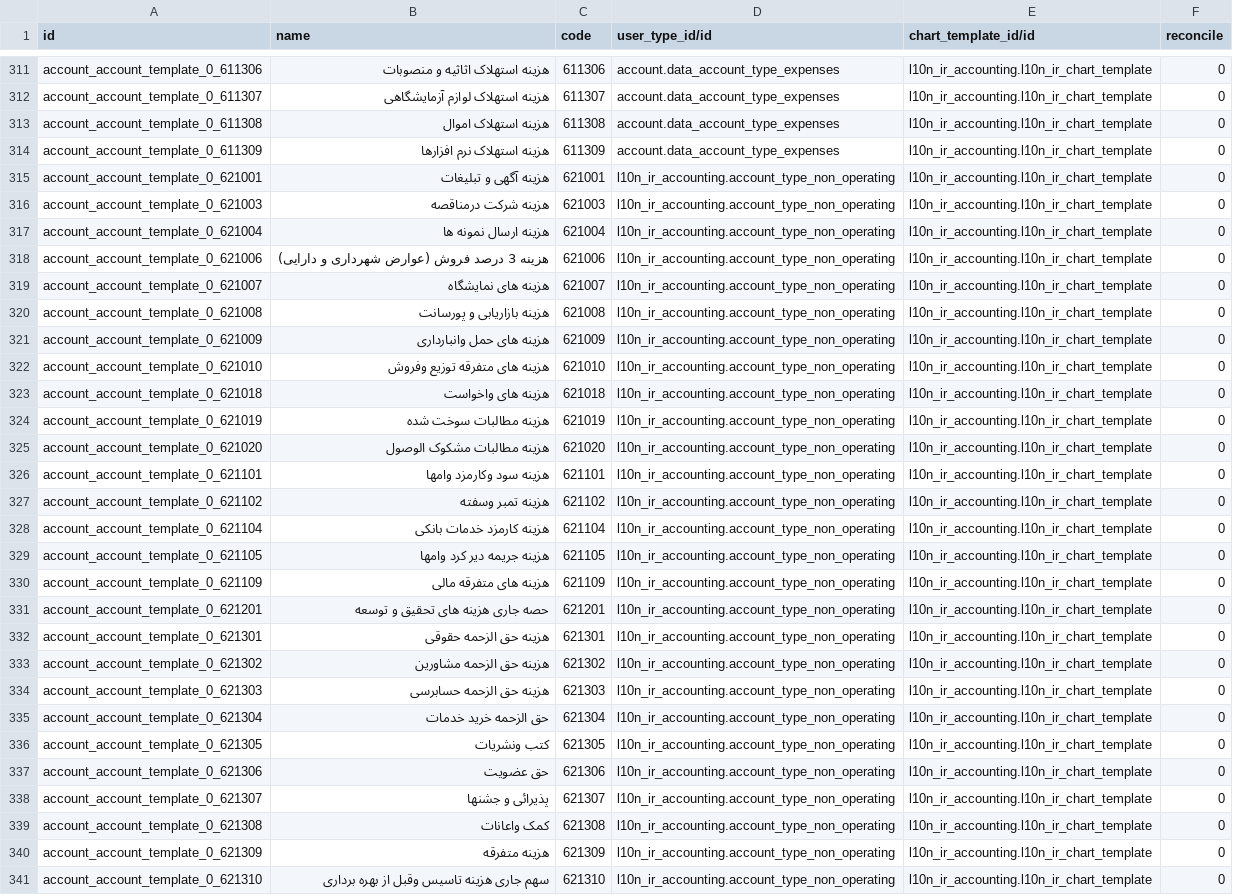
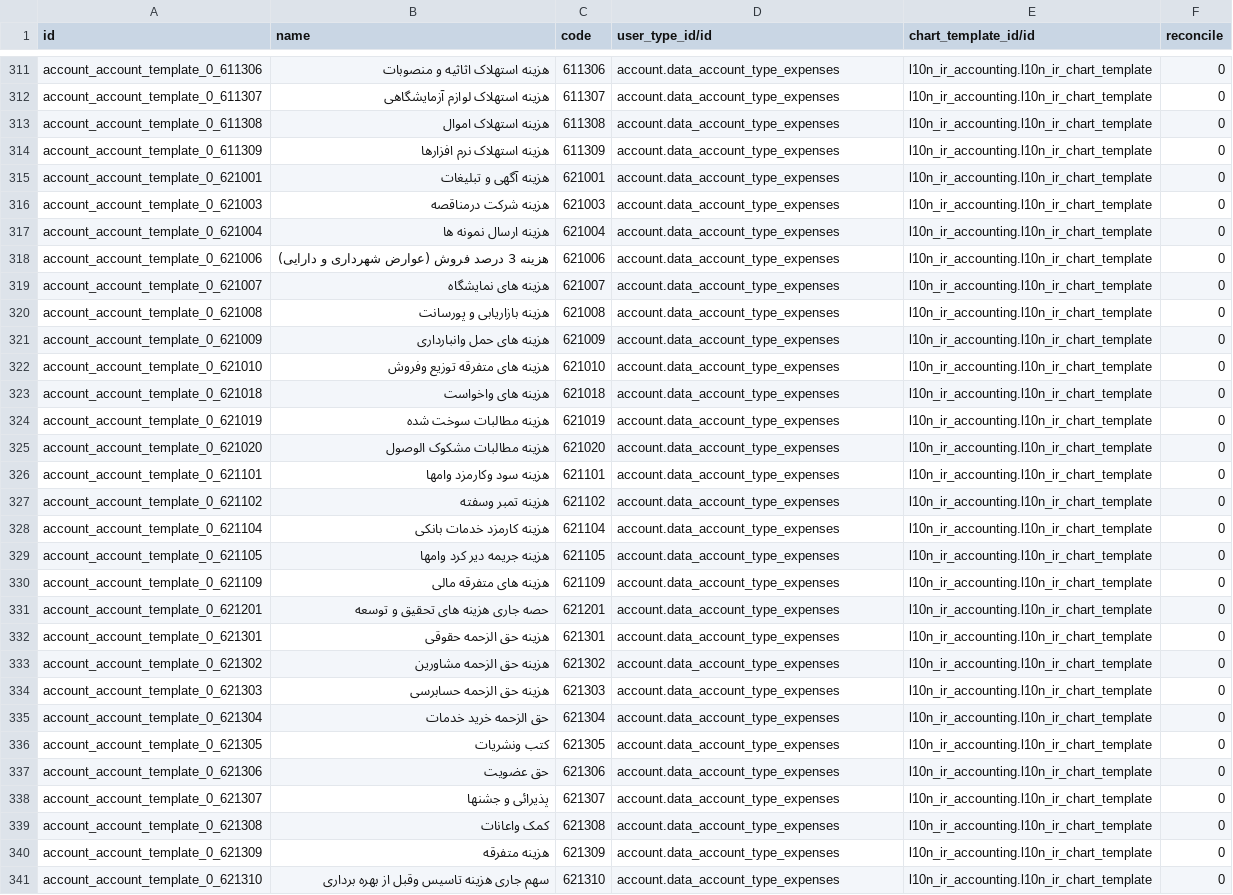
Before and after one commit to Hamidmirzapour/l10n-iran, a CSV file: l10n_ir_accounting/data/account.account.template.csv, drawn as a sheet; only a part is shown, gaps mark what is left out; the diff covers the shown part only; the diff names each change by its address in the sheet, - before the commit and + after, or states it on an @@ line.

Commit message:
[FIX] accounts type

```diff
--- a/l10n_ir_accounting/data/account.account.template.csv
+++ b/l10n_ir_accounting/data/account.account.template.csv
-D315:D341 (user_type_id/id): l10n_ir_accounting.account_type_non_operating
+D315:D341 (user_type_id/id): account.data_account_type_expenses
```
Also changed, not shown: 54 edited cells elsewhere in this file, 1 other file.
